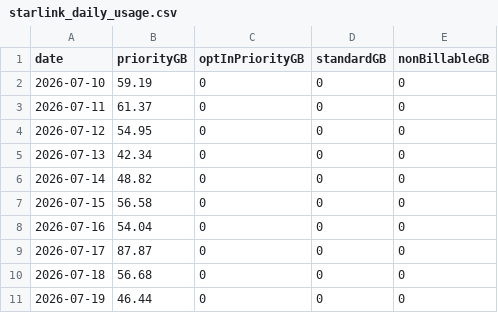
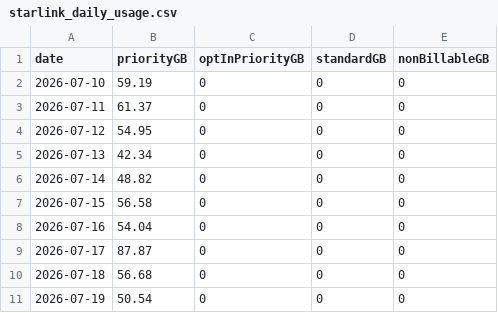
Before and after one commit to huntercole25/SciStarlinkDashboard, a CSV file: starlink_daily_usage.csv, drawn as a sheet.

```diff
--- a/starlink_daily_usage.csv
+++ b/starlink_daily_usage.csv
@@ -10,2 +10,2 @@ date,priorityGB,optInPriorityGB,standardGB,nonBillableGB
 2026-07-18,56.68,0,0,0
-2026-07-19,46.44,0,0,0
+2026-07-19,50.54,0,0,0
```
Also changed, not shown: 1 other file.
